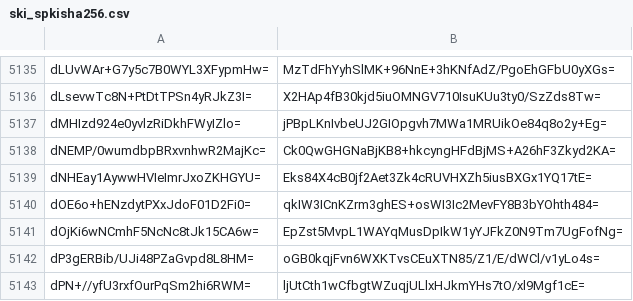
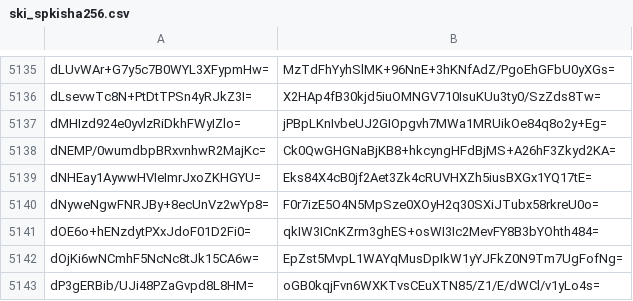
Before and after one commit to crtsh/ccadb_data, a CSV file: data/ski_spkisha256.csv, drawn as a sheet; only a part is shown, gaps mark what is left out; the shorter side is filled out with more unchanged rows; the diff names each change by its address in the sheet, - before the commit and + after, or states it on an @@ line.

```diff
--- a/data/ski_spkisha256.csv
+++ b/data/ski_spkisha256.csv
+row 5140: dNyweNgwFNRJBy+8ecUnVz2wYp8= | F0r7izE5O4N5MpSze0XOyH2q30SXiJTubx58rkreU0o=
```
Also changed, not shown: 2 other files.
